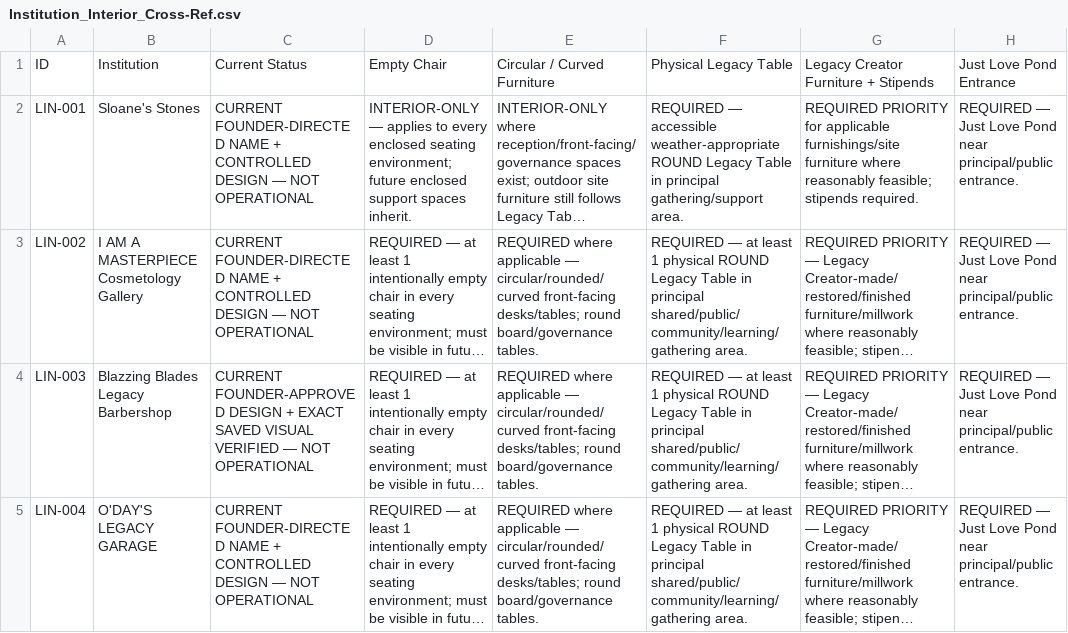
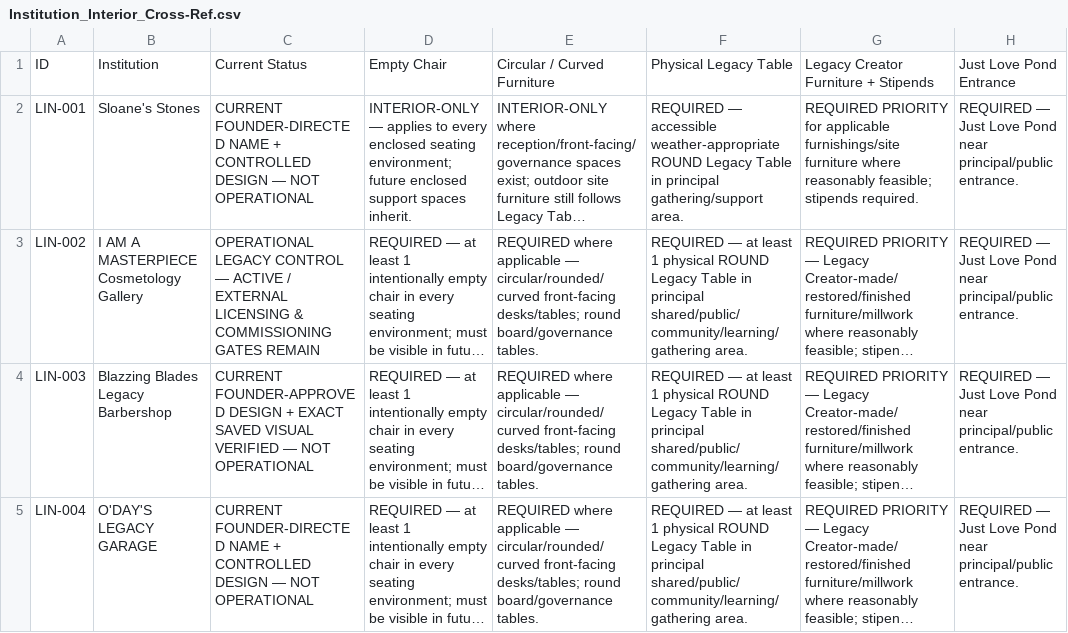
Before and after one commit to theamwlegacyest0706/PROMPT-AND-RESPONSE-CONTROLS, a CSV file: current-master-sheets/Institution_Interior_Cross-Ref.csv, drawn as a sheet; only a part is shown; long unchanged cells end in …; the diff covers the shown part only; the diff names each change by its address in the sheet, - before the commit and + after, or states it on an @@ line.

Commit message:
Reconcile Founder-directed operational states and visual authority

```diff
--- a/current-master-sheets/Institution_Interior_Cross-Ref.csv
+++ b/current-master-sheets/Institution_Interior_Cross-Ref.csv
-C3: CURRENT FOUNDER-DIRECTED NAME + CONTROLLED DESIGN — NOT OPERATIONAL
+C3: OPERATIONAL LEGACY CONTROL — ACTIVE / EXTERNAL LICENSING & COMMISSIONING GATES REMAIN
```
Also changed, not shown: 5 edited cells elsewhere in this file.
